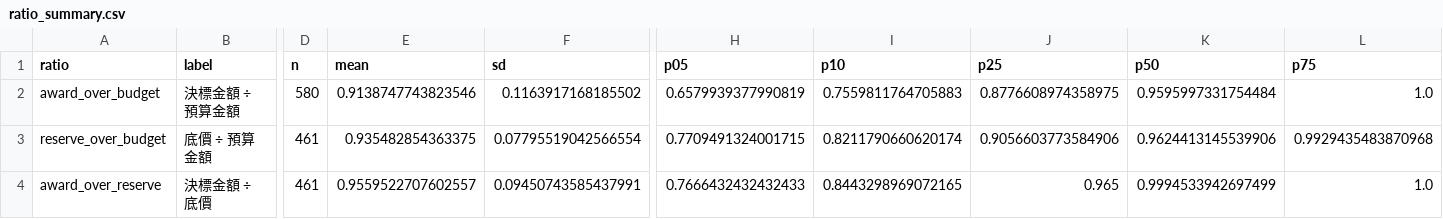
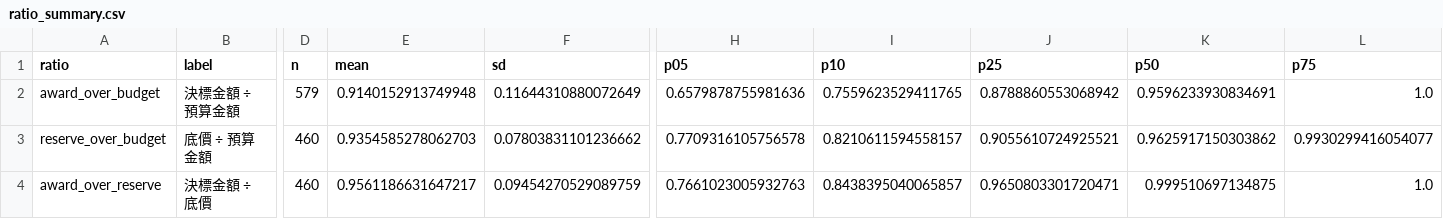
Before and after one commit to rebeccccccccccccccccca/NegotiationArena, a CSV file: data/procurement/ratio_summary.csv, drawn as a sheet; only a part is shown, gaps mark what is left out; the diff names each change by its address in the sheet, - before the commit and + after, or states it on an @@ line.

```diff
--- a/data/procurement/ratio_summary.csv
+++ b/data/procurement/ratio_summary.csv
-D2 (n): 580
+D2 (n): 579
-E2 (mean): 0.9138747743823546
+E2 (mean): 0.9140152913749948
-F2 (sd): 0.1163917168185502
+F2 (sd): 0.11644310880072649
-H2 (p05): 0.6579939377990819
+H2 (p05): 0.6579878755981636
-I2 (p10): 0.7559811764705883
+I2 (p10): 0.7559623529411765
-J2 (p25): 0.8776608974358975
+J2 (p25): 0.8788860553068942
-K2 (p50): 0.9595997331754484
+K2 (p50): 0.9596233930834691
-D3:D4 (n): 461
+D3:D4 (n): 460
-E3 (mean): 0.935482854363375
+E3 (mean): 0.9354585278062703
-F3 (sd): 0.07795519042566554
+F3 (sd): 0.07803831101236662
-H3 (p05): 0.7709491324001715
+H3 (p05): 0.7709316105756578
-I3 (p10): 0.8211790660620174
+I3 (p10): 0.8210611594558157
-J3 (p25): 0.9056603773584906
+J3 (p25): 0.9055610724925521
-K3 (p50): 0.9624413145539906
+K3 (p50): 0.9625917150303862
-L3 (p75): 0.9929435483870968
+L3 (p75): 0.9930299416054077
-E4 (mean): 0.9559522707602557
+E4 (mean): 0.9561186631647217
-F4 (sd): 0.09450743585437991
+F4 (sd): 0.09454270529089759
-H4 (p05): 0.7666432432432433
+H4 (p05): 0.7661023005932763
-I4 (p10): 0.8443298969072165
+I4 (p10): 0.8438395040065857
-J4 (p25): 0.965
+J4 (p25): 0.9650803301720471
-K4 (p50): 0.9994533942697499
+K4 (p50): 0.999510697134875
```
Also changed, not shown: data/procurement/candidates.csv, data/procurement/category_group_summary.csv, 10 other files.
